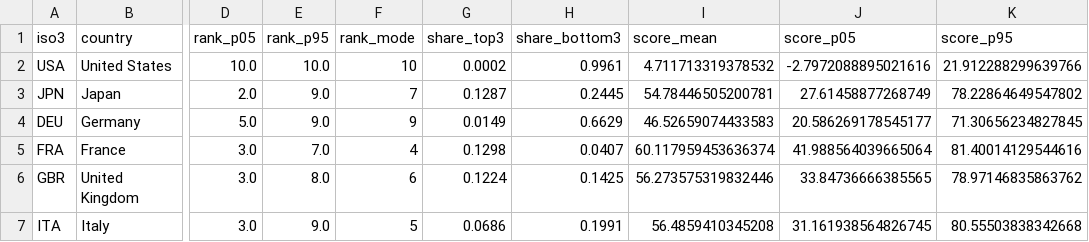
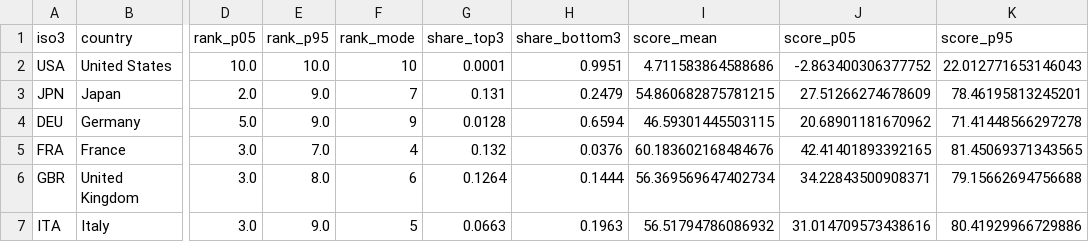
Before and after one commit to YoshiSaitoDrPH/pharma-freerider-index, a CSV file: tables/table5c_montecarlo_ten_countries.csv, drawn as a sheet; only a part is shown, gaps mark what is left out; the diff covers the shown part only; the diff names each change by its address in the sheet, - before the commit and + after, or states it on an @@ line.

```diff
--- a/tables/table5c_montecarlo_ten_countries.csv
+++ b/tables/table5c_montecarlo_ten_countries.csv
-G2 (share_top3): 0.0002
+G2 (share_top3): 0.0001
-H2 (share_bottom3): 0.9961
+H2 (share_bottom3): 0.9951
-I2 (score_mean): 4.711713319378532
+I2 (score_mean): 4.711583864588686
-J2 (score_p05): -2.7972088895021616
+J2 (score_p05): -2.863400306377752
-K2 (score_p95): 21.912288299639766
+K2 (score_p95): 22.012771653146043
-G3 (share_top3): 0.1287
+G3 (share_top3): 0.131
-H3 (share_bottom3): 0.2445
+H3 (share_bottom3): 0.2479
-I3 (score_mean): 54.78446505200781
+I3 (score_mean): 54.860682875781215
-J3 (score_p05): 27.61458877268749
+J3 (score_p05): 27.51266274678609
-K3 (score_p95): 78.22864649547802
+K3 (score_p95): 78.46195813245201
-G4 (share_top3): 0.0149
+G4 (share_top3): 0.0128
-H4 (share_bottom3): 0.6629
+H4 (share_bottom3): 0.6594
-I4 (score_mean): 46.52659074433583
+I4 (score_mean): 46.59301445503115
-J4 (score_p05): 20.586269178545177
+J4 (score_p05): 20.68901181670962
-K4 (score_p95): 71.30656234827845
+K4 (score_p95): 71.41448566297278
-G5 (share_top3): 0.1298
+G5 (share_top3): 0.132
-H5 (share_bottom3): 0.0407
+H5 (share_bottom3): 0.0376
-I5 (score_mean): 60.117959453636374
+I5 (score_mean): 60.183602168484676
-J5 (score_p05): 41.988564039665064
+J5 (score_p05): 42.41401893392165
-K5 (score_p95): 81.40014129544616
+K5 (score_p95): 81.45069371343565
-G6 (share_top3): 0.1224
+G6 (share_top3): 0.1264
-H6 (share_bottom3): 0.1425
+H6 (share_bottom3): 0.1444
-I6 (score_mean): 56.273575319832446
+I6 (score_mean): 56.369569647402734
-J6 (score_p05): 33.84736666385565
+J6 (score_p05): 34.22843500908371
-K6 (score_p95): 78.97146835863762
+K6 (score_p95): 79.15662694756688
-G7 (share_top3): 0.0686
+G7 (share_top3): 0.0663
-H7 (share_bottom3): 0.1991
+H7 (share_bottom3): 0.1963
-I7 (score_mean): 56.4859410345208
+I7 (score_mean): 56.51794786086932
-J7 (score_p05): 31.161938564826745
+J7 (score_p05): 31.014709573438616
-K7 (score_p95): 80.55503838342668
+K7 (score_p95): 80.41929966729886
```
Also changed, not shown: 19 edited cells elsewhere in this file, tables/table5_montecarlo_rank_intervals.csv, tables/table5b_montecarlo_no_source_switch.csv, 21 other files.
